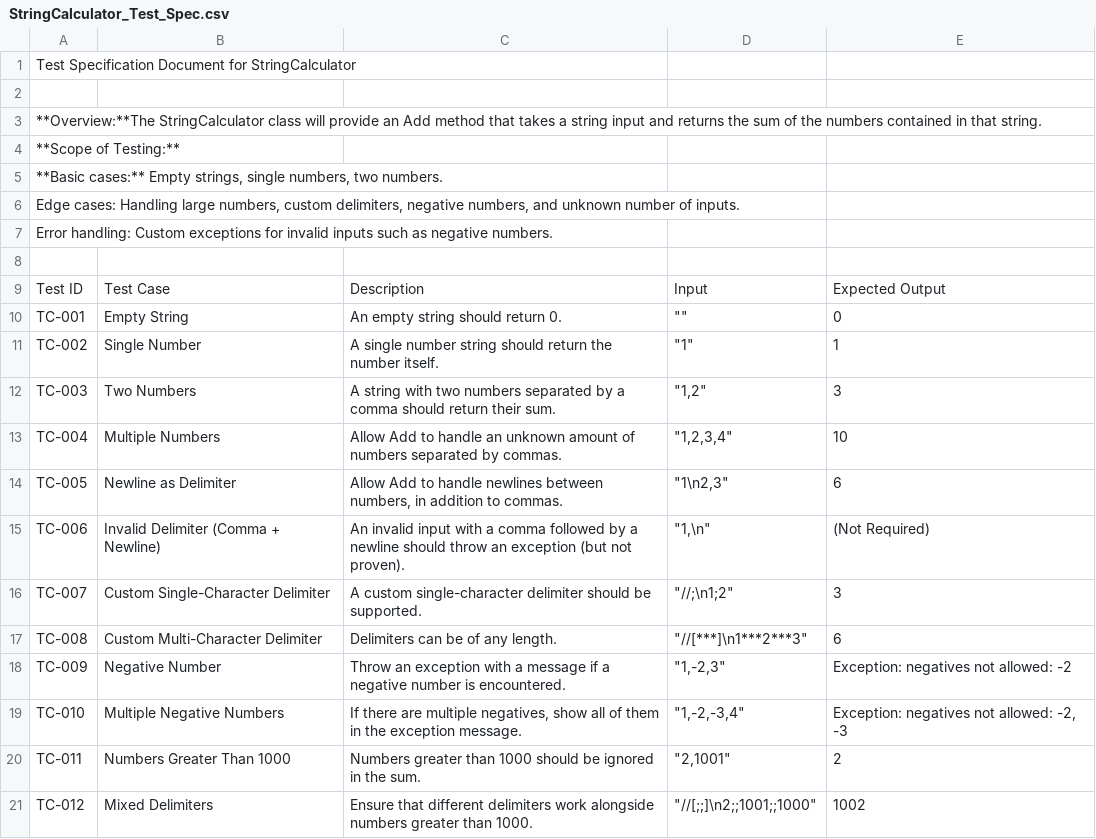
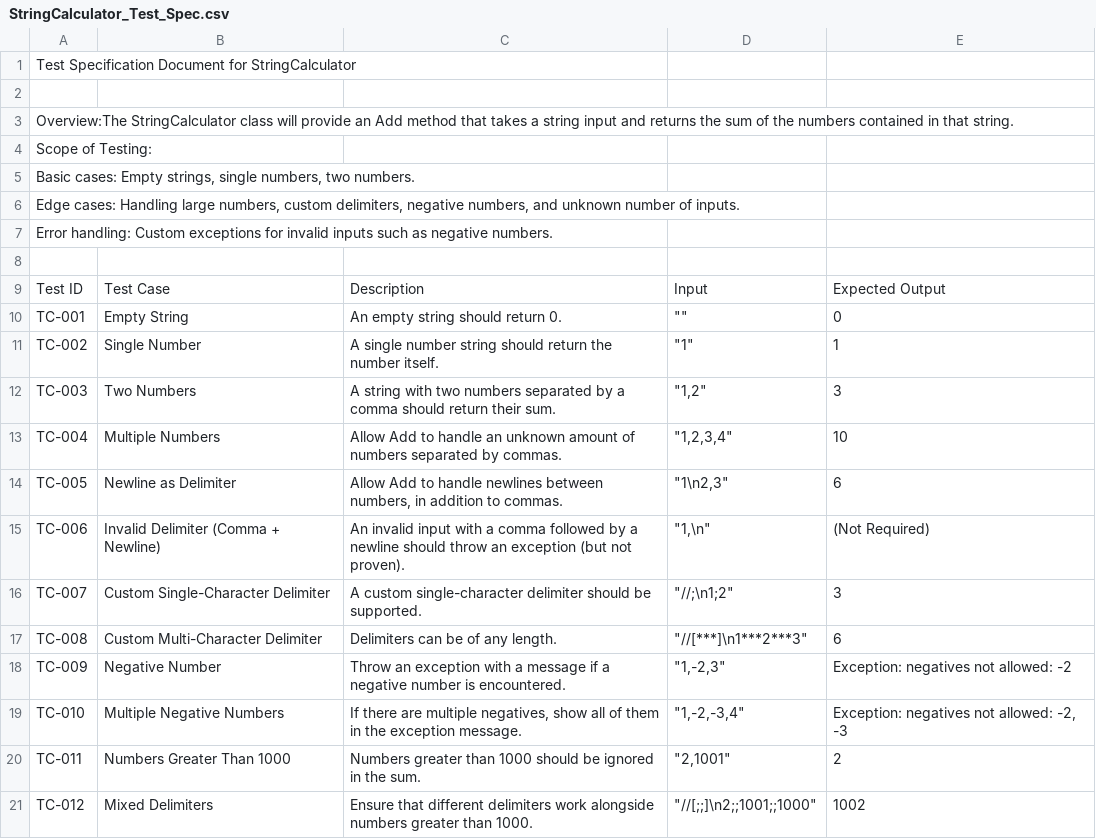
Before and after one commit to tts-tcq-2024/tdd-practice-in-cpp-poojitadevi, a CSV file: StringCalculator_Test_Spec.csv, drawn as a sheet.

Commit message:
Update StringCalculator_Test_Spec.csv

```diff
--- a/StringCalculator_Test_Spec.csv
+++ b/StringCalculator_Test_Spec.csv
@@ -2,5 +2,5 @@ Test Specification Document for StringCalculator,,,,
 ,,,,
-"**Overview:**The StringCalculator class will provide an Add method that takes a string input and returns the sum of the numbers contained in that string.",,,,
-**Scope of Testing:** ,,,,
-"**Basic cases:** Empty strings, single numbers, two numbers.",,,,
+"Overview:The StringCalculator class will provide an Add method that takes a string input and returns the sum of the numbers contained in that string.",,,,
+Scope of Testing: ,,,,
+"Basic cases: Empty strings, single numbers, two numbers.",,,,
 "Edge cases: Handling large numbers, custom delimiters, negative numbers, and unknown number of inputs.",,,,
```
